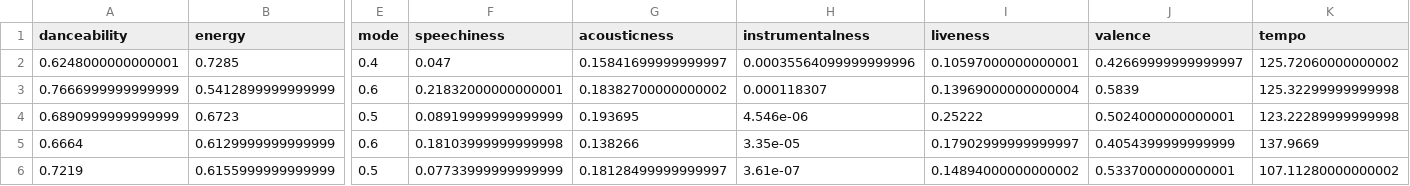
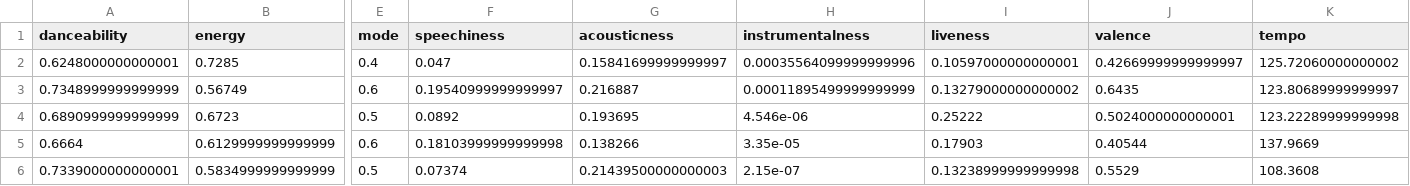
Before and after one commit to alany1/bridging_biometrics_beats, a CSV file: watch_parser/artists_data.csv, drawn as a sheet; only a part is shown, gaps mark what is left out; removed rows and columns are numbered as before the commit, all else as after; rows hold the shown columns only; the diff names each change by its address in the sheet, - before the commit and + after, or states it on an @@ line.

```diff
--- a/watch_parser/artists_data.csv
+++ b/watch_parser/artists_data.csv
-row 3: 0.7666999999999999 | 0.5412899999999999 | 0.6 | 0.21832000000000001 | 0.18382700000000002 | 0.000118307 | 0.13969000000000004 | 0.5839 | 125.32299999999998
+row 3: 0.7348999999999999 | 0.56749 | 0.6 | 0.19540999999999997 | 0.216887 | 0.00011895499999999999 | 0.13279000000000002 | 0.6435 | 123.80689999999997
-F4 (speechiness): 0.08919999999999999
+F4 (speechiness): 0.0892
-I5 (liveness): 0.17902999999999997
+I5 (liveness): 0.17903
-J5 (valence): 0.4054399999999999
+J5 (valence): 0.40544
-row 6: 0.7219 | 0.6155999999999999 | 0.5 | 0.07733999999999999 | 0.18128499999999997 | 3.61e-07 | 0.14894000000000002 | 0.5337000000000001 | 107.11280000000002
+row 6: 0.7339000000000001 | 0.5834999999999999 | 0.5 | 0.07374 | 0.21439500000000003 | 2.15e-07 | 0.13238999999999998 | 0.5529 | 108.3608
```
Also changed, not shown: 1 other file.
